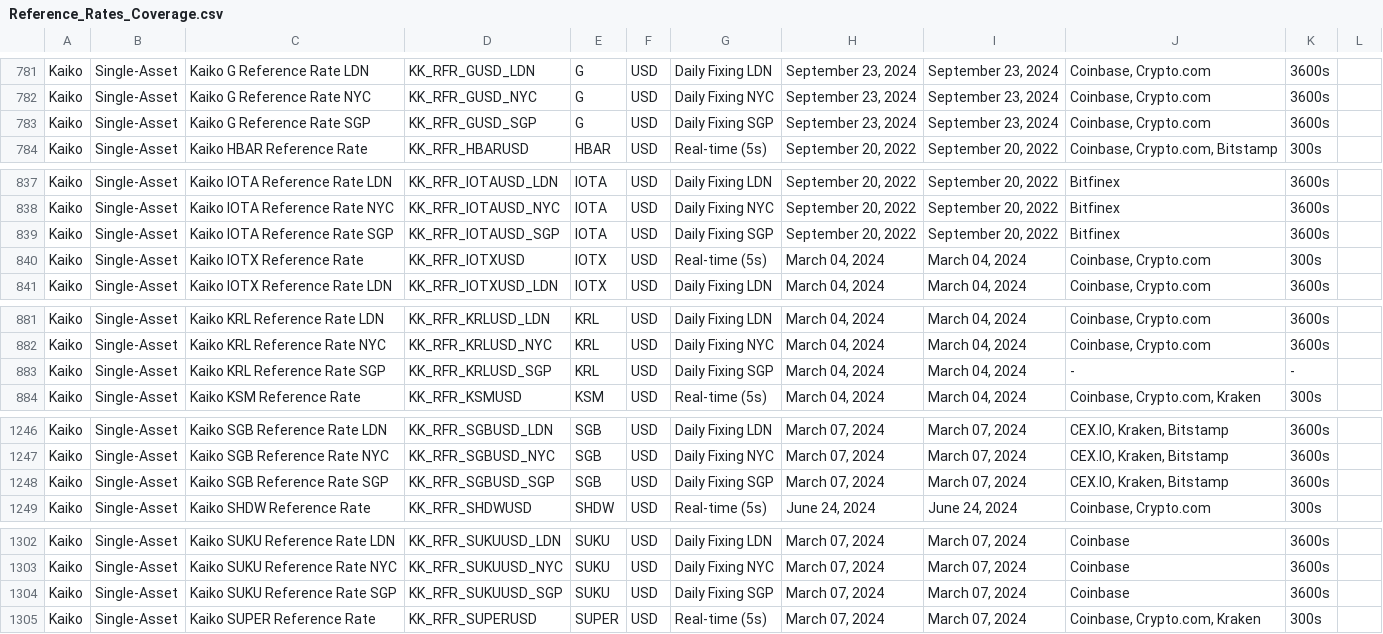
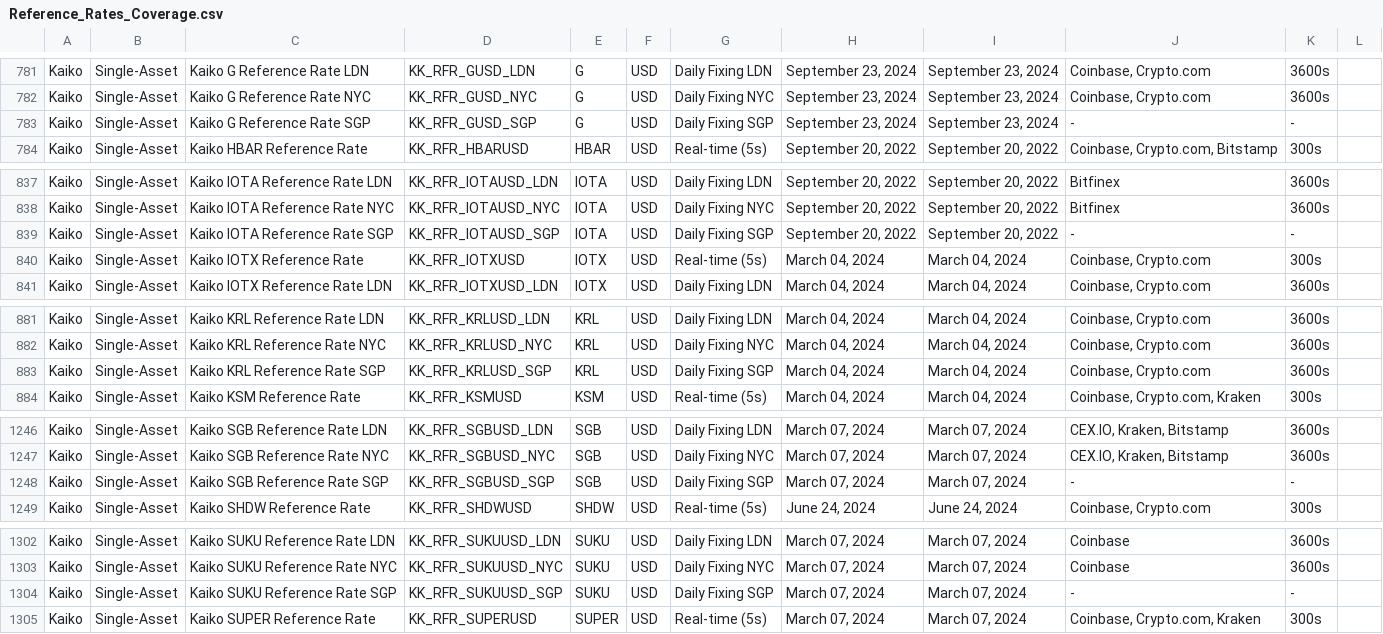
Before and after one commit to rdavill/kaiko_indices_coverage_single, a CSV file: Reference_Rates_Coverage.csv, drawn as a sheet; only a part is shown, gaps mark what is left out; the diff covers the shown part only.

```diff
--- a/Reference_Rates_Coverage.csv
+++ b/Reference_Rates_Coverage.csv
@@ -782,3 +782,3 @@ Kaiko,Single-Asset,Kaiko G Reference Rate LDN,KK_RFR_GUSD_LDN,G,USD,Daily Fixing
 Kaiko,Single-Asset,Kaiko G Reference Rate NYC,KK_RFR_GUSD_NYC,G,USD,Daily Fixing NYC,"September 23, 2024","September 23, 2024","Coinbase, Crypto.com",3600s,
-Kaiko,Single-Asset,Kaiko G Reference Rate SGP,KK_RFR_GUSD_SGP,G,USD,Daily Fixing SGP,"September 23, 2024","September 23, 2024","Coinbase, Crypto.com",3600s,
+Kaiko,Single-Asset,Kaiko G Reference Rate SGP,KK_RFR_GUSD_SGP,G,USD,Daily Fixing SGP,"September 23, 2024","September 23, 2024",-,-,
 Kaiko,Single-Asset,Kaiko HBAR Reference Rate ,KK_RFR_HBARUSD,HBAR,USD,Real-time (5s),"September 20, 2022","September 20, 2022","Coinbase, Crypto.com, Bitstamp",300s,
@@ -838,3 +838,3 @@ Kaiko,Single-Asset,Kaiko IOTA Reference Rate LDN,KK_RFR_IOTAUSD_LDN,IOTA,USD,Dai
 Kaiko,Single-Asset,Kaiko IOTA Reference Rate NYC,KK_RFR_IOTAUSD_NYC,IOTA,USD,Daily Fixing NYC,"September 20, 2022","September 20, 2022",Bitfinex,3600s,
-Kaiko,Single-Asset,Kaiko IOTA Reference Rate SGP,KK_RFR_IOTAUSD_SGP,IOTA,USD,Daily Fixing SGP,"September 20, 2022","September 20, 2022",Bitfinex,3600s,
+Kaiko,Single-Asset,Kaiko IOTA Reference Rate SGP,KK_RFR_IOTAUSD_SGP,IOTA,USD,Daily Fixing SGP,"September 20, 2022","September 20, 2022",-,-,
 Kaiko,Single-Asset,Kaiko IOTX Reference Rate ,KK_RFR_IOTXUSD,IOTX,USD,Real-time (5s),"March 04, 2024","March 04, 2024","Coinbase, Crypto.com",300s,
@@ -882,3 +882,3 @@ Kaiko,Single-Asset,Kaiko KRL Reference Rate LDN,KK_RFR_KRLUSD_LDN,KRL,USD,Daily
 Kaiko,Single-Asset,Kaiko KRL Reference Rate NYC,KK_RFR_KRLUSD_NYC,KRL,USD,Daily Fixing NYC,"March 04, 2024","March 04, 2024","Coinbase, Crypto.com",3600s,
-Kaiko,Single-Asset,Kaiko KRL Reference Rate SGP,KK_RFR_KRLUSD_SGP,KRL,USD,Daily Fixing SGP,"March 04, 2024","March 04, 2024",-,-,
+Kaiko,Single-Asset,Kaiko KRL Reference Rate SGP,KK_RFR_KRLUSD_SGP,KRL,USD,Daily Fixing SGP,"March 04, 2024","March 04, 2024","Coinbase, Crypto.com",3600s,
 Kaiko,Single-Asset,Kaiko KSM Reference Rate ,KK_RFR_KSMUSD,KSM,USD,Real-time (5s),"March 04, 2024","March 04, 2024","Coinbase, Crypto.com, Kraken",300s,
@@ -1247,3 +1247,3 @@ Kaiko,Single-Asset,Kaiko SGB Reference Rate LDN,KK_RFR_SGBUSD_LDN,SGB,USD,Daily
 Kaiko,Single-Asset,Kaiko SGB Reference Rate NYC,KK_RFR_SGBUSD_NYC,SGB,USD,Daily Fixing NYC,"March 07, 2024","March 07, 2024","CEX.IO, Kraken, Bitstamp",3600s,
-Kaiko,Single-Asset,Kaiko SGB Reference Rate SGP,KK_RFR_SGBUSD_SGP,SGB,USD,Daily Fixing SGP,"March 07, 2024","March 07, 2024","CEX.IO, Kraken, Bitstamp",3600s,
+Kaiko,Single-Asset,Kaiko SGB Reference Rate SGP,KK_RFR_SGBUSD_SGP,SGB,USD,Daily Fixing SGP,"March 07, 2024","March 07, 2024",-,-,
 Kaiko,Single-Asset,Kaiko SHDW Reference Rate ,KK_RFR_SHDWUSD,SHDW,USD,Real-time (5s),"June 24, 2024","June 24, 2024","Coinbase, Crypto.com",300s,
@@ -1303,3 +1303,3 @@ Kaiko,Single-Asset,Kaiko SUKU Reference Rate LDN,KK_RFR_SUKUUSD_LDN,SUKU,USD,Dai
 Kaiko,Single-Asset,Kaiko SUKU Reference Rate NYC,KK_RFR_SUKUUSD_NYC,SUKU,USD,Daily Fixing NYC,"March 07, 2024","March 07, 2024",Coinbase,3600s,
-Kaiko,Single-Asset,Kaiko SUKU Reference Rate SGP,KK_RFR_SUKUUSD_SGP,SUKU,USD,Daily Fixing SGP,"March 07, 2024","March 07, 2024",Coinbase,3600s,
+Kaiko,Single-Asset,Kaiko SUKU Reference Rate SGP,KK_RFR_SUKUUSD_SGP,SUKU,USD,Daily Fixing SGP,"March 07, 2024","March 07, 2024",-,-,
 Kaiko,Single-Asset,Kaiko SUPER Reference Rate ,KK_RFR_SUPERUSD,SUPER,USD,Real-time (5s),"March 07, 2024","March 07, 2024","Coinbase, Crypto.com, Kraken",300s,
```
Also changed, not shown: 24 edited cells elsewhere in this file.
